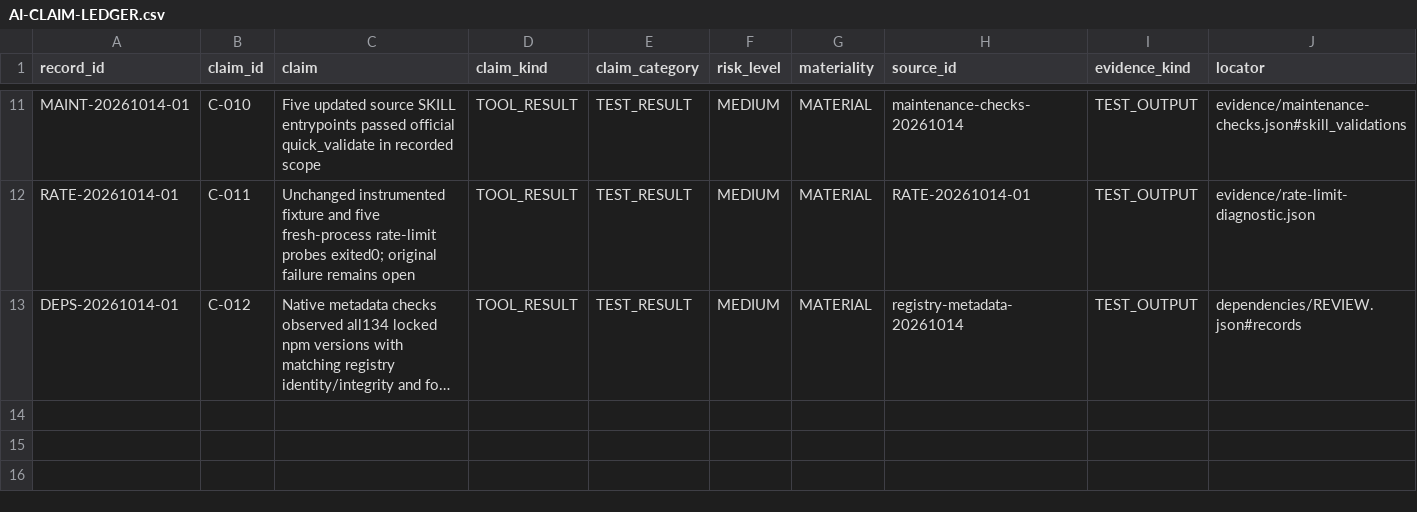
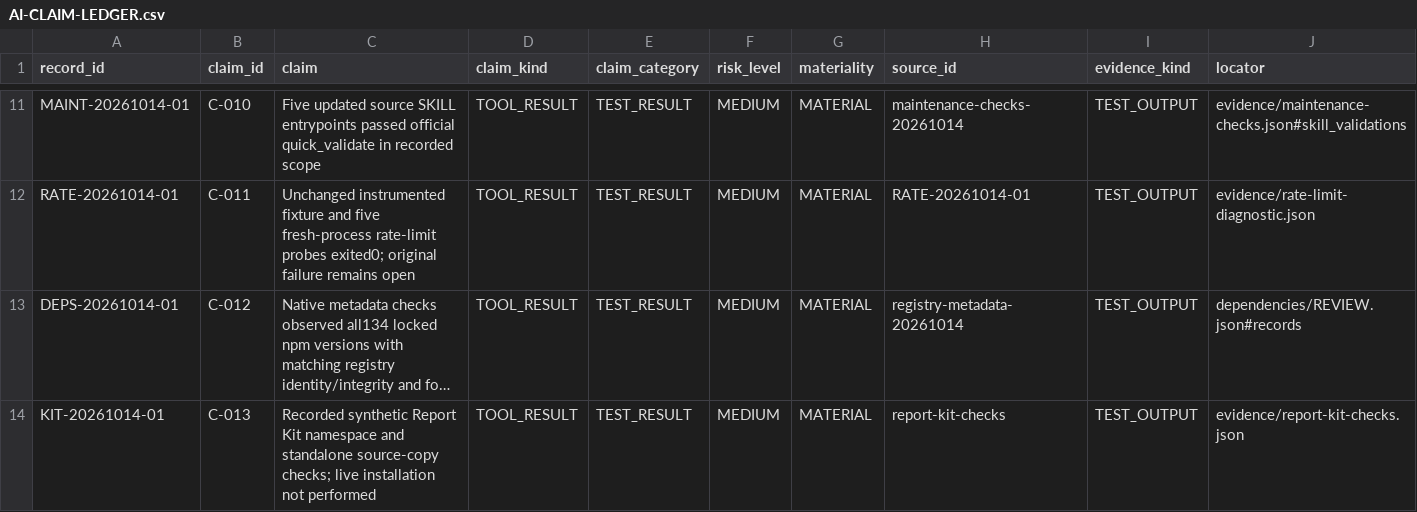
Before and after one commit to nikpanaev/report-kit-skills, a CSV file: AI-CLAIM-LEDGER.csv, drawn as a sheet; only a part is shown, gaps mark what is left out; long unchanged cells end in …; rows hold the shown columns only; the diff names each change by its address in the sheet, - before the commit and + after, or states it on an @@ line.

Commit message:
feat: package complete Report Kit source skills

```diff
--- a/AI-CLAIM-LEDGER.csv
+++ b/AI-CLAIM-LEDGER.csv
+row 14: KIT-20261014-01 | C-013 | Recorded synthetic Report Kit namespace and standalone source-copy checks; live installation not performed | TOOL_RESULT | TEST_RESULT | MEDIUM | MATERIAL | report-kit-checks | TEST_OUTPUT | evidence/report-kit-checks.json
```
Also changed, not shown: 51 other files.
